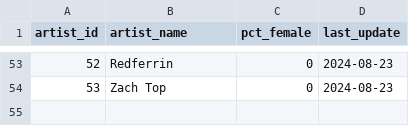
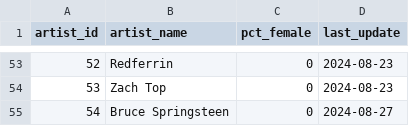
Before and after one commit to jwmanahan/billboard, a CSV file: source_data/artist.csv, drawn as a sheet; only a part is shown, gaps mark what is left out; the diff names each change by its address in the sheet, - before the commit and + after, or states it on an @@ line.

```diff
--- a/source_data/artist.csv
+++ b/source_data/artist.csv
+row 55: 54 | Bruce Springsteen | 0 | 2024-08-27
```
Also changed, not shown: source_data/song.csv, source_data/song_to_artist.csv, 5 other files.
